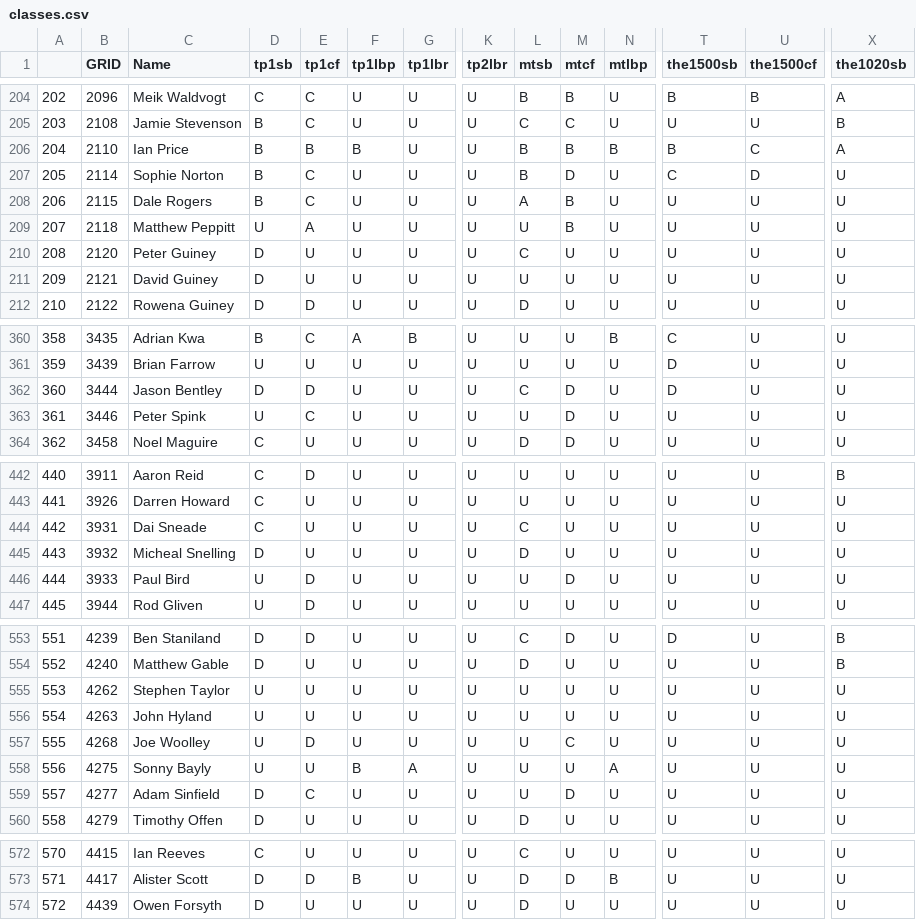
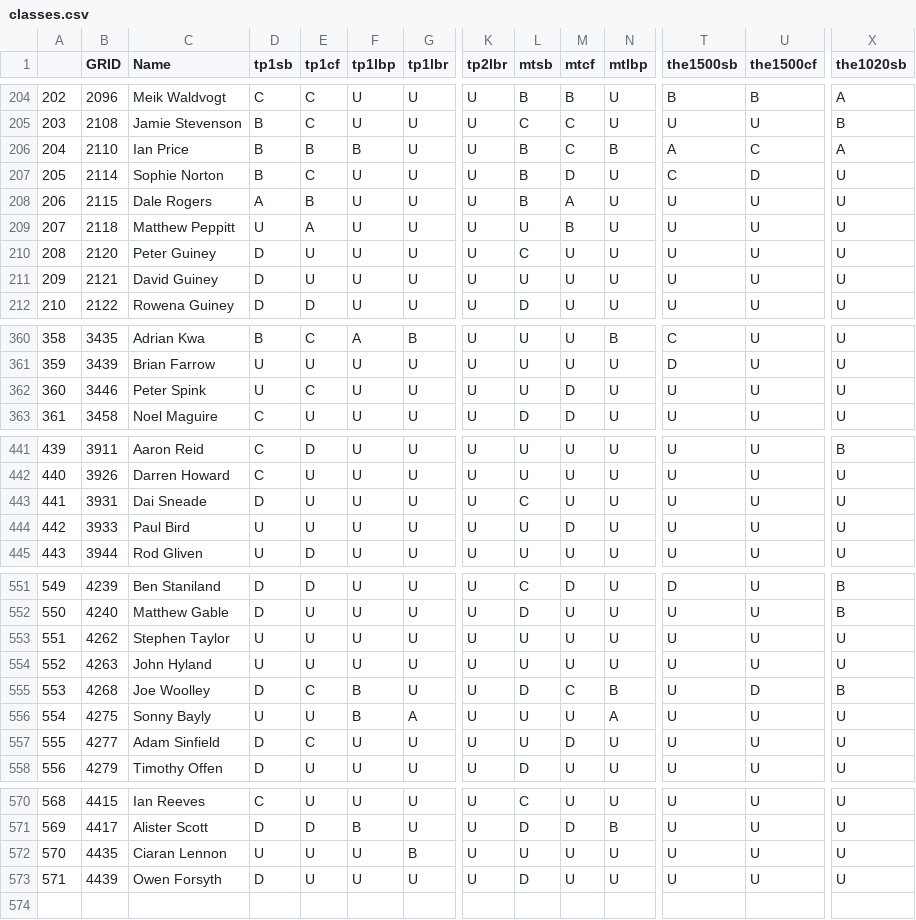
Before and after one commit to ccsnjf/gr-classifications, a CSV file: classes.csv, drawn as a sheet; only a part is shown, gaps mark what is left out; removed rows and columns are numbered as before the commit, all else as after; rows hold the shown columns only; the diff covers the shown part only; the diff names each change by its address in the sheet, - before the commit and + after, or states it on an @@ line.

Commit message:
Add files via upload
Welsh Open

```diff
--- a/classes.csv
+++ b/classes.csv
-M206 (mtcf): B
+M206 (mtcf): C
-T206 (the1500sb): B
+T206 (the1500sb): A
-D208 (tp1sb): B
+D208 (tp1sb): A
-E208 (tp1cf): C
+E208 (tp1cf): B
-L208 (mtsb): A
+L208 (mtsb): B
-M208 (mtcf): B
+M208 (mtcf): A
-row 362: 360 | 3444 | Jason Bentley | D | D | U | U | U | C | D | U | D | U | U
@@ column A renumbered from row 362 down @@
-D443 (tp1sb): C
+D443 (tp1sb): D
-row 445: 443 | 3932 | Micheal Snelling | D | U | U | U | U | D | U | U | U | U | U
-E444 (tp1cf): D
+E444 (tp1cf): U
-D555 (tp1sb): U
+D555 (tp1sb): D
-E555 (tp1cf): D
+E555 (tp1cf): C
-F555 (tp1lbp): U
+F555 (tp1lbp): B
-L555 (mtsb): U
+L555 (mtsb): D
-N555 (mtlbp): U
+N555 (mtlbp): B
-U555 (the1500cf): U
+U555 (the1500cf): D
-X555 (the1020sb): U
+X555 (the1020sb): B
+row 572: 570 | 4435 | Ciaran Lennon | U | U | U | B | U | U | U | U | U | U | U
```
Also changed, not shown: 40 edited cells elsewhere in this file.
